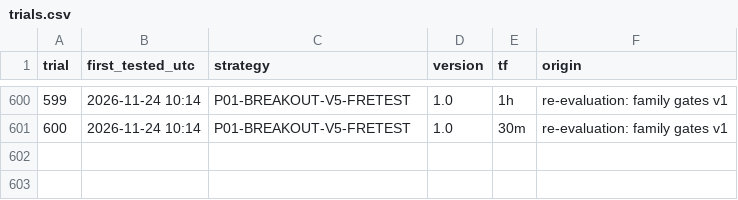
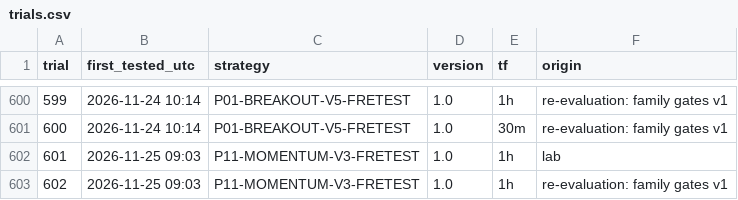
Before and after one commit to mayastraglobal-ui/crypto-signal-agent, a CSV file: memory/trials.csv, drawn as a sheet; only a part is shown, gaps mark what is left out.

```diff
--- a/memory/trials.csv
+++ b/memory/trials.csv
@@ -601 +601,3 @@ trial,first_tested_utc,strategy,version,tf,origin
 600,2026-11-24 10:14,P01-BREAKOUT-V5-FRETEST,1.0,30m,re-evaluation: family gates v1
+601,2026-11-25 09:03,P11-MOMENTUM-V3-FRETEST,1.0,1h,lab
+602,2026-11-25 09:03,P11-MOMENTUM-V3-FRETEST,1.0,1h,re-evaluation: family gates v1
```
Also changed, not shown: memory/strategy_registry.csv, 16 other files.
